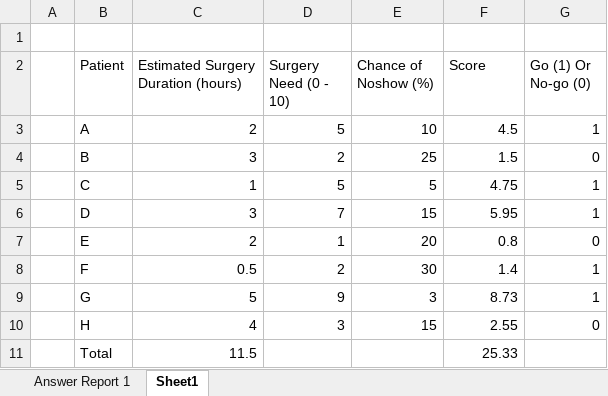
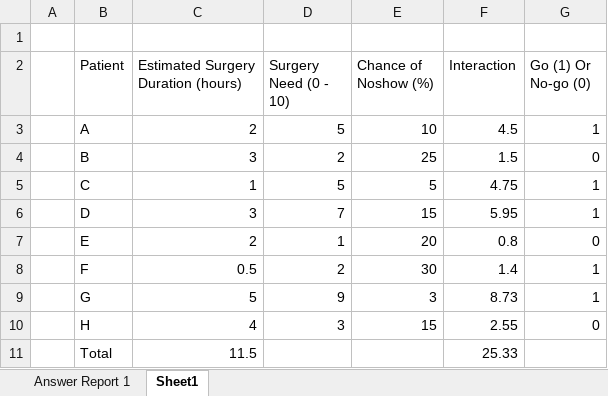
Before and after one commit to mariotey/assessment, an Excel workbook: q3.xlsx, sheet Sheet1, drawn as a sheet; values as stored, in another font and other column widths than the file's, no borders; the diff names each change by its address in the sheet, - before the commit and + after, or states it on an @@ line.

```diff
--- a/q3.xlsx (sheet Sheet1)
+++ b/q3.xlsx (sheet Sheet1)
-F2: Score
+F2: Interaction
```
Also changed, not shown: 3 other files.
